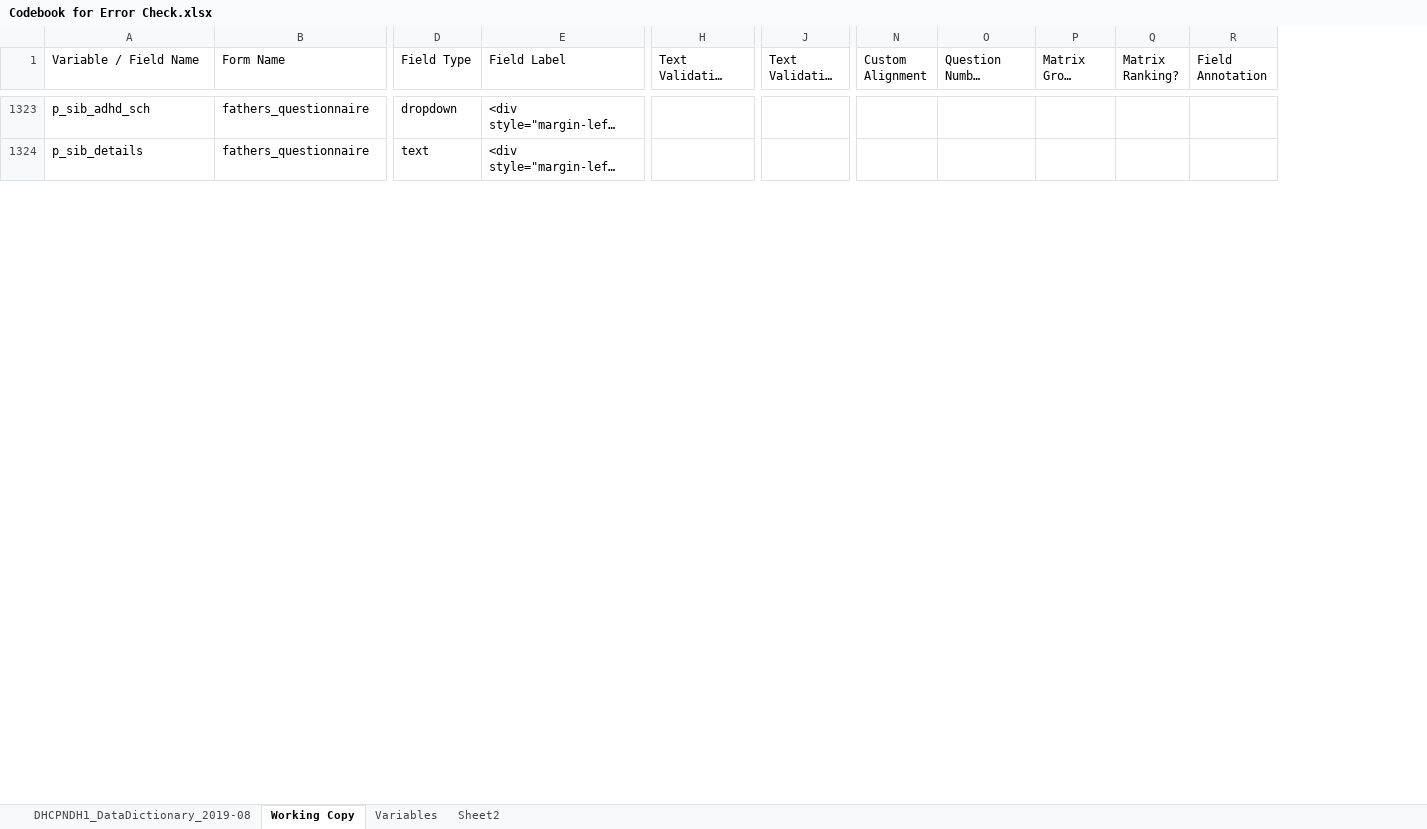
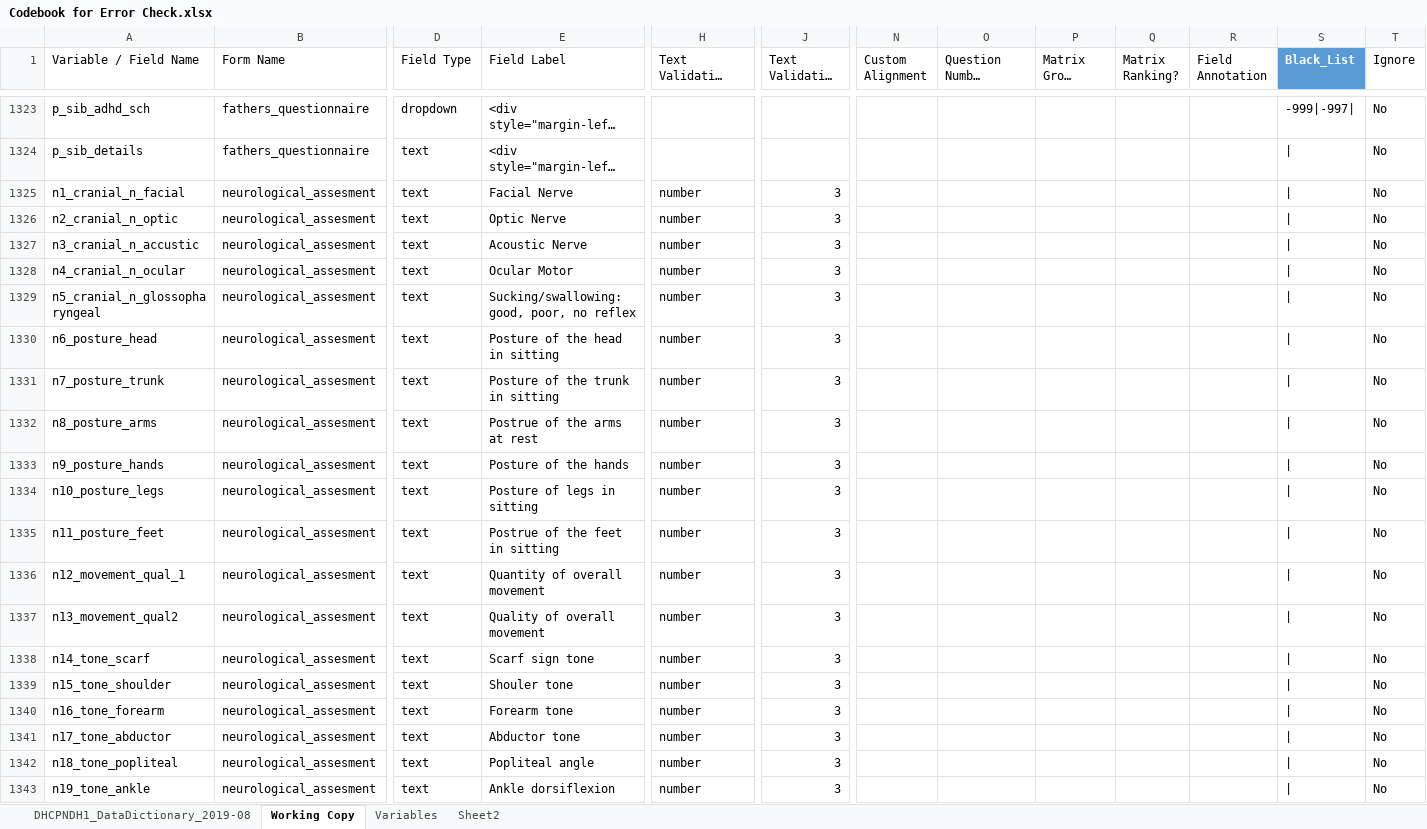
Before and after one commit to ndharper/REDCap, an Excel workbook: Codebook for Error Check.xlsx, sheet Working Copy, drawn as a sheet; only a part is shown, gaps mark what is left out; long unchanged cells end in …; values as stored, in another font and other column widths than the file's, no borders; table styles not drawn; rows hold the shown columns only; the diff covers the shown part only; the diff names each change by its address in the sheet, - before the commit and + after, or states it on an @@ line.

```diff
--- a/Codebook for Error Check.xlsx (sheet Working Copy)
+++ b/Codebook for Error Check.xlsx (sheet Working Copy)
+column S (Black_List), rows 1323-1324: -999|-997| | |
+column T (Ignore), rows 1323-1324: No | No
+row 1325: n1_cranial_n_facial | neurological_assesment | text | Facial Nerve | number | 3 |  |  |  |  |  | | | No
+row 1326: n2_cranial_n_optic | neurological_assesment | text | Optic Nerve | number | 3 |  |  |  |  |  | | | No
+row 1327: n3_cranial_n_accustic | neurological_assesment | text | Acoustic Nerve | number | 3 |  |  |  |  |  | | | No
+row 1328: n4_cranial_n_ocular | neurological_assesment | text | Ocular Motor | number | 3 |  |  |  |  |  | | | No
+row 1329: n5_cranial_n_glossopharyngeal | neurological_assesment | text | Sucking/swallowing: good, poor, no reflex | number | 3 |  |  |  |  |  | | | No
+row 1330: n6_posture_head | neurological_assesment | text | Posture of the head in sitting | number | 3 |  |  |  |  |  | | | No
+row 1331: n7_posture_trunk | neurological_assesment | text | Posture of the trunk in sitting | number | 3 |  |  |  |  |  | | | No
+row 1332: n8_posture_arms | neurological_assesment | text | Postrue of the arms at rest | number | 3 |  |  |  |  |  | | | No
+row 1333: n9_posture_hands | neurological_assesment | text | Posture of the hands | number | 3 |  |  |  |  |  | | | No
+row 1334: n10_posture_legs | neurological_assesment | text | Posture of legs in sitting | number | 3 |  |  |  |  |  | | | No
+row 1335: n11_posture_feet | neurological_assesment | text | Postrue of the feet in sitting | number | 3 |  |  |  |  |  | | | No
+row 1336: n12_movement_qual_1 | neurological_assesment | text | Quantity of overall movement | number | 3 |  |  |  |  |  | | | No
+row 1337: n13_movement_qual2 | neurological_assesment | text | Quality of overall movement | number | 3 |  |  |  |  |  | | | No
+row 1338: n14_tone_scarf | neurological_assesment | text | Scarf sign tone | number | 3 |  |  |  |  |  | | | No
+row 1339: n15_tone_shoulder | neurological_assesment | text | Shouler tone | number | 3 |  |  |  |  |  | | | No
+row 1340: n16_tone_forearm | neurological_assesment | text | Forearm tone | number | 3 |  |  |  |  |  | | | No
+row 1341: n17_tone_abductor | neurological_assesment | text | Abductor tone | number | 3 |  |  |  |  |  | | | No
+row 1342: n18_tone_popliteal | neurological_assesment | text | Popliteal angle | number | 3 |  |  |  |  |  | | | No
+row 1343: n19_tone_ankle | neurological_assesment | text | Ankle dorsiflexion | number | 3 |  |  |  |  |  | | | No
```
Also changed, not shown: 144 added rows and 18 removed rows elsewhere in this sheet, sheet DHCPNDH1_DataDictionary_2019-08, sheet Variables, hidden cells, Codebook.xlsx, DataCheckingTemplate.xlsx, 1 other file.
